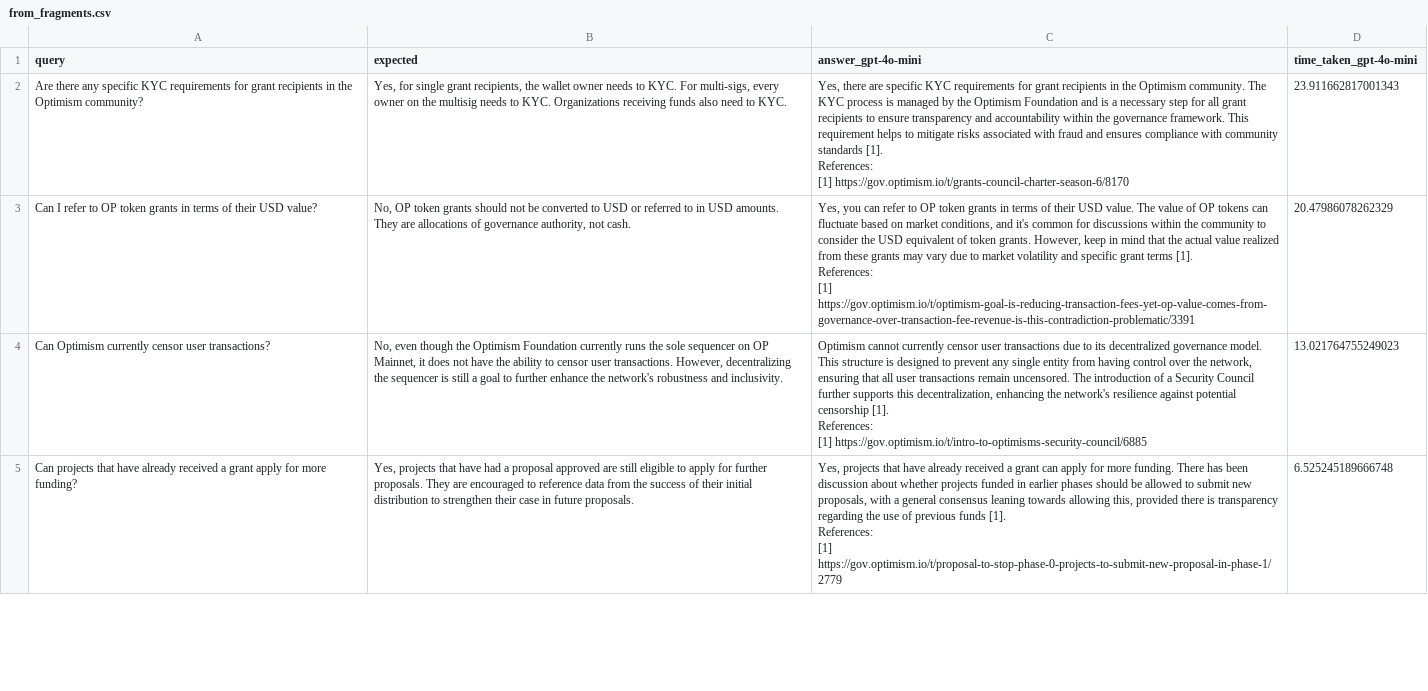
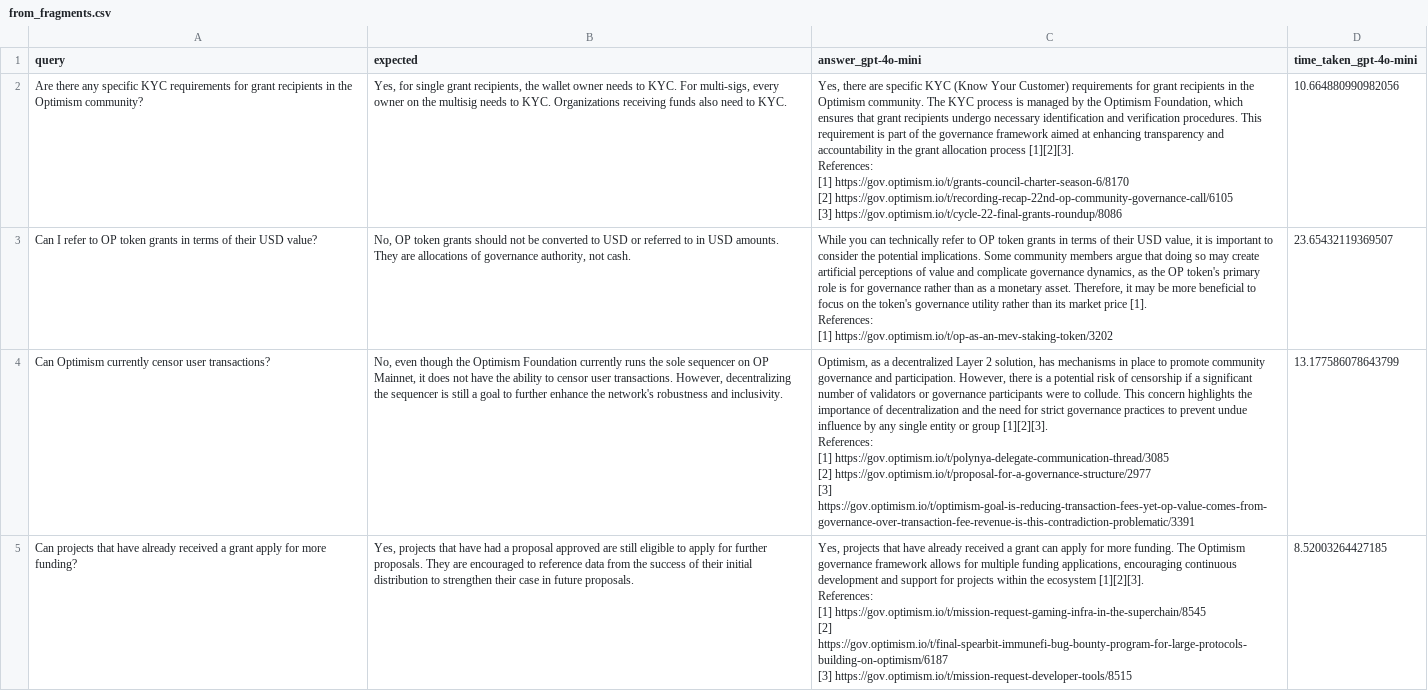
Before and after one commit to bleu/op-ai-tools, a CSV file: notebooks/008_model_improvements/test_results/from_fragments.csv, drawn as a sheet; only a part is shown; ↵ is a line break in a cell; the diff covers the shown part only; the diff names each change by its address in the sheet, - before the commit and + after, or states it on an @@ line.

Commit message:
general op-brains improving
- corrected bug in context filtering
- improved modularization
- improved prompts
- conducted some tests

```diff
--- a/notebooks/008_model_improvements/test_results/from_fragments.csv
+++ b/notebooks/008_model_improvements/test_results/from_fragments.csv
-C2 (answer_gpt-4o-mini): …specific KYC requirements for grant recipients in the Optimism community. The KYC process is managed by the Optimism Foundation and is a necessary step for all grant recipients to ensure transparency and accountability within the governance framework. This requirement helps to mitigate risks associated with fraud and ensures compliance with community standards [1]. ↵ References: ↵ [1] https://gov.optimism.io/t/grants-council-charter-season-6/8170
+C2 (answer_gpt-4o-mini): …specific KYC (Know Your Customer) requirements for grant recipients in the Optimism community. The KYC process is managed by the Optimism Foundation, which ensures that grant recipients undergo necessary identification and verification procedures. This requirement is part of the governance framework aimed at enhancing transparency and accountability in the grant allocation process [1][2][3]. ↵ References: ↵ [1] https://gov.optimism.io/t/grants-council-charter-season-6/8170 ↵ [2] https://gov.optimism.io/t/recording-recap-22nd-op-community-governance-call/6105 ↵ [3] https://gov.optimism.io/t/cycle-22-final-grants-roundup/8086
-D2 (time_taken_gpt-4o-mini): 23.911662817001343
+D2 (time_taken_gpt-4o-mini): 10.664880990982056
-C3 (answer_gpt-4o-mini): Yes, you can refer to OP token grants in terms of their USD value. The value of OP tokens can fluctuate based on market conditions, and it's common for discussions within the community to consider the USD equivalent of token grants. However, keep in mind that the actual value realized from these grants may vary due to market volatility and specific grant terms [1]. ↵ References: ↵ [1] https://gov.optimism.io/t/optimism-goal-is-reducing-transaction-fees-yet-op-value-comes-from-governance-over-transaction-fee-revenue-is-this-contradiction-problematic/3391
+C3 (answer_gpt-4o-mini): While you can technically refer to OP token grants in terms of their USD value, it is important to consider the potential implications. Some community members argue that doing so may create artificial perceptions of value and complicate governance dynamics, as the OP token's primary role is for governance rather than as a monetary asset. Therefore, it may be more beneficial to focus on the token's governance utility rather than its market price [1]. ↵ References: ↵ [1] https://gov.optimism.io/t/op-as-an-mev-staking-token/3202
-D3 (time_taken_gpt-4o-mini): 20.47986078262329
+D3 (time_taken_gpt-4o-mini): 23.65432119369507
-C4 (answer_gpt-4o-mini): Optimism cannot currently censor user transactions due to its decentralized governance model. This structure is designed to prevent any single entity from having control over the network, ensuring that all user transactions remain uncensored. The introduction of a Security Council further supports this decentralization, enhancing the network's resilience against potential censorship [1]. ↵ References: ↵ [1] https://gov.optimism.io/t/intro-to-optimisms-security-council/6885
+C4 (answer_gpt-4o-mini): Optimism, as a decentralized Layer 2 solution, has mechanisms in place to promote community governance and participation. However, there is a potential risk of censorship if a significant number of validators or governance participants were to collude. This concern highlights the importance of decentralization and the need for strict governance practices to prevent undue influence by any single entity or group [1][2][3]. ↵ References: ↵ [1] https://gov.optimism.io/t/polynya-delegate-communication-thread/3085 ↵ [2] https://gov.optimism.io/t/proposal-for-a-governance-structure/2977 ↵ [3] https://gov.optimism.io/t/optimism-goal-is-reducing-transaction-fees-yet-op-value-comes-from-governance-over-transaction-fee-revenue-is-this-contradiction-problematic/3391
-D4 (time_taken_gpt-4o-mini): 13.021764755249023
+D4 (time_taken_gpt-4o-mini): 13.177586078643799
-C5 (answer_gpt-4o-mini): …more funding. There has been discussion about whether projects funded in earlier phases should be allowed to submit new proposals, with a general consensus leaning towards allowing this, provided there is transparency regarding the use of previous funds [1]. ↵ References: ↵ [1] https://gov.optimism.io/t/proposal-to-stop-phase-0-projects-to-submit-new-proposal-in-phase-1/2779
+C5 (answer_gpt-4o-mini): …more funding. The Optimism governance framework allows for multiple funding applications, encouraging continuous development and support for projects within the ecosystem [1][2][3]. ↵ References: ↵ [1] https://gov.optimism.io/t/mission-request-gaming-infra-in-the-superchain/8545 ↵ [2] https://gov.optimism.io/t/final-spearbit-immunefi-bug-bounty-program-for-large-protocols-building-on-optimism/6187 ↵ [3] https://gov.optimism.io/t/mission-request-developer-tools/8515
-D5 (time_taken_gpt-4o-mini): 6.525245189666748
+D5 (time_taken_gpt-4o-mini): 8.52003264427185
```
Also changed, not shown: 90 edited cells elsewhere in this file, notebooks/008_model_improvements/test_results/time_related.csv, 9 other files.
